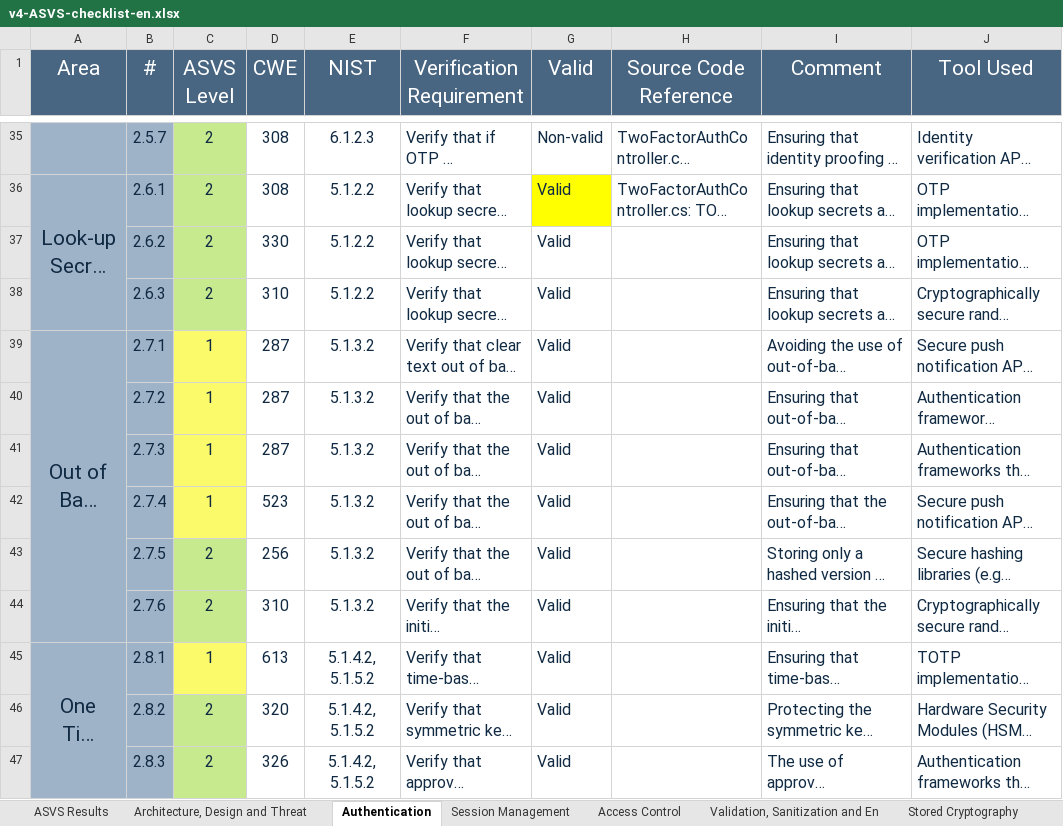
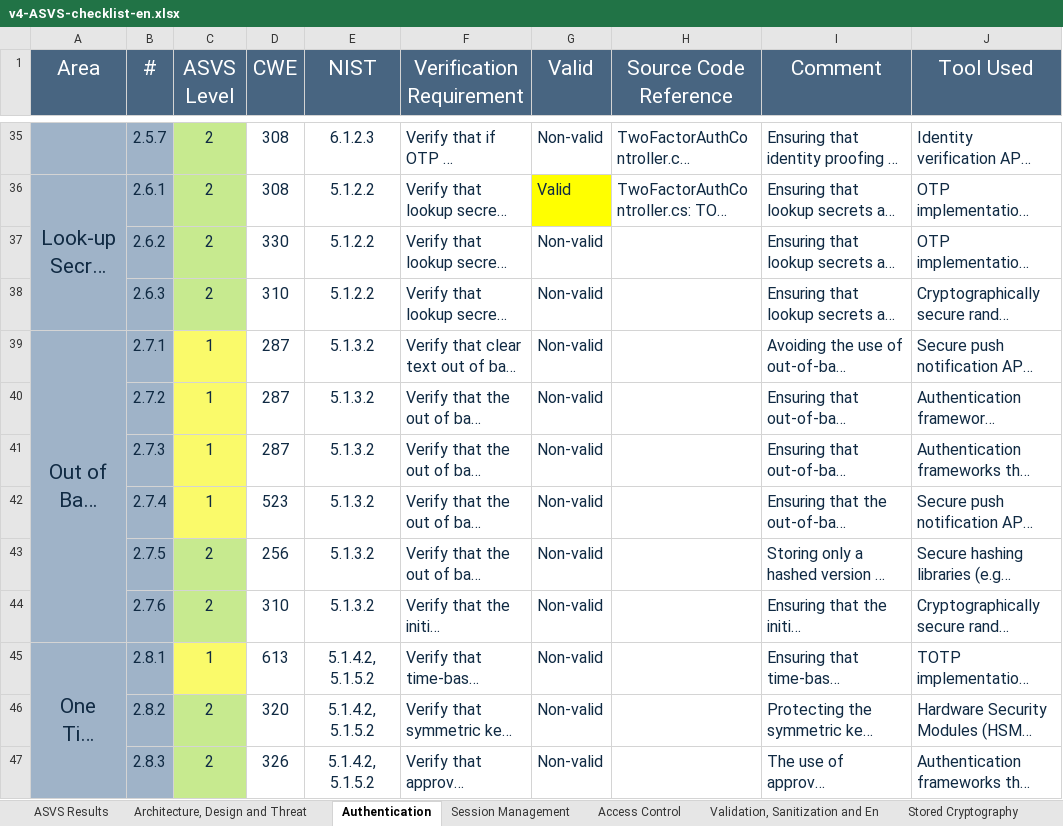
Before and after one commit to SecProjects2025/desofs2025_wed_ffs_3, an Excel workbook: Deliverables/Fase2 Sprint1/v4-ASVS-checklist-en.xlsx, sheet Authentication, drawn as a sheet; only a part is shown, gaps mark what is left out; long unchanged cells end in …; values as stored, in another font and other column widths than the file's, no borders; the diff covers the shown part only; the diff names each change by its address in the sheet, - before the commit and + after, or states it on an @@ line.

Commit message:
Update v4-ASVS-checklist-en.xlsx

```diff
--- a/Deliverables/Fase2 Sprint1/v4-ASVS-checklist-en.xlsx (sheet Authentication)
+++ b/Deliverables/Fase2 Sprint1/v4-ASVS-checklist-en.xlsx (sheet Authentication)
-G37:G47 (Valid): Valid
+G37:G47 (Valid): Non-valid
```
Also changed, not shown: 11 edited cells elsewhere in this sheet, sheet ASVS Results, charts or pictures.
